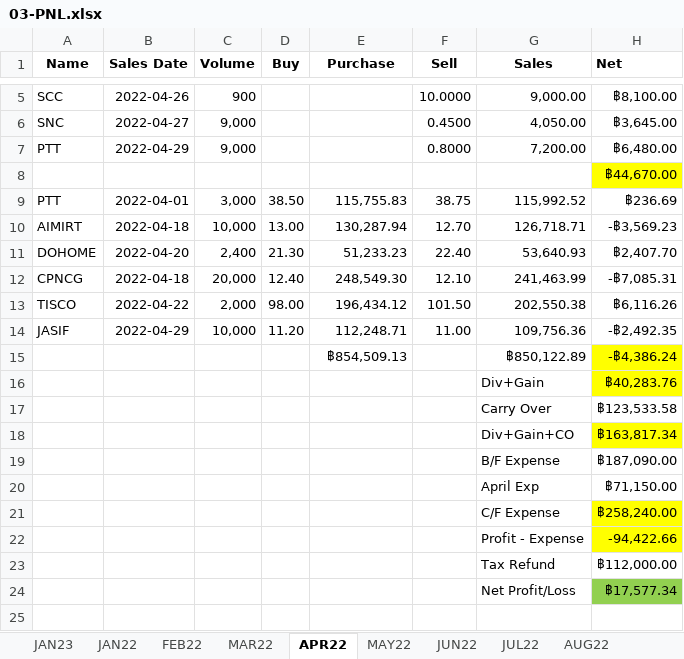
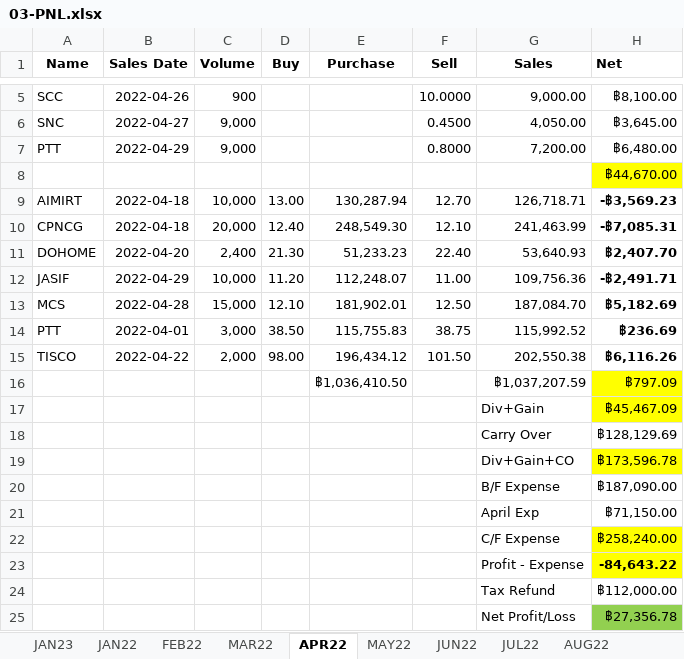
Before and after one commit to santimcs/A7, an Excel workbook: Excel/03-PNL.xlsx, sheet APR22, drawn as a sheet; only a part is shown, gaps mark what is left out; values as stored, in another font and other column widths than the file's, no borders; removed rows and columns are numbered as before the commit, all else as after; the diff names each change by its address in the sheet, - before the commit and + after, or states it on an @@ line.

```diff
--- a/Excel/03-PNL.xlsx (sheet APR22)
+++ b/Excel/03-PNL.xlsx (sheet APR22)
@@ row 10 moved to row 9: AIMIRT @@
@@ row 12 moved to row 10: CPNCG @@
+row 12: JASIF | 2022-04-29 | 10,000 | 11.20 | 112,248.07 | 11.00 | 109,756.36 | -฿2,491.71
+row 13: MCS | 2022-04-28 | 15,000 | 12.10 | 181,902.01 | 12.50 | 187,084.70 | ฿5,182.69
-H14 bold: off
+H14 bold: on
-H15 bold: off
+H15 bold: on
-row 14: JASIF | 2022-04-29 | 10,000 | 11.20 | 112,248.71 | 11.00 | 109,756.36 | -฿2,492.35
-row 15:  |  |  |  | ฿854,509.13 |  | ฿850,122.89 | -฿4,386.24
+row 16:  |  |  |  | ฿1,036,410.50 |  | ฿1,037,207.59 | ฿797.09
-H17 (Net): ฿40,283.76
+H17 (Net): ฿45,467.09
-H18 (Net): ฿123,533.58
+H18 (Net): ฿128,129.69
-H19 (Net): ฿163,817.34
+H19 (Net): ฿173,596.78
-H23 (Net): -94,422.66
+H23 (Net): -84,643.22
-H23 bold: off
+H23 bold: on
-H25 (Net): ฿17,577.34
+H25 (Net): ฿27,356.78
```
Also changed, not shown: sheet FEB22, sheet NOV22, sheet DEC22, sheet OCT22, sheet MAY22, sheet AUG22, 5 more sheets, formulas that keep their value, Excel/01-CashFlow.xlsx, Excel/02-Profit_by_Type.xlsx, 49 other files.
